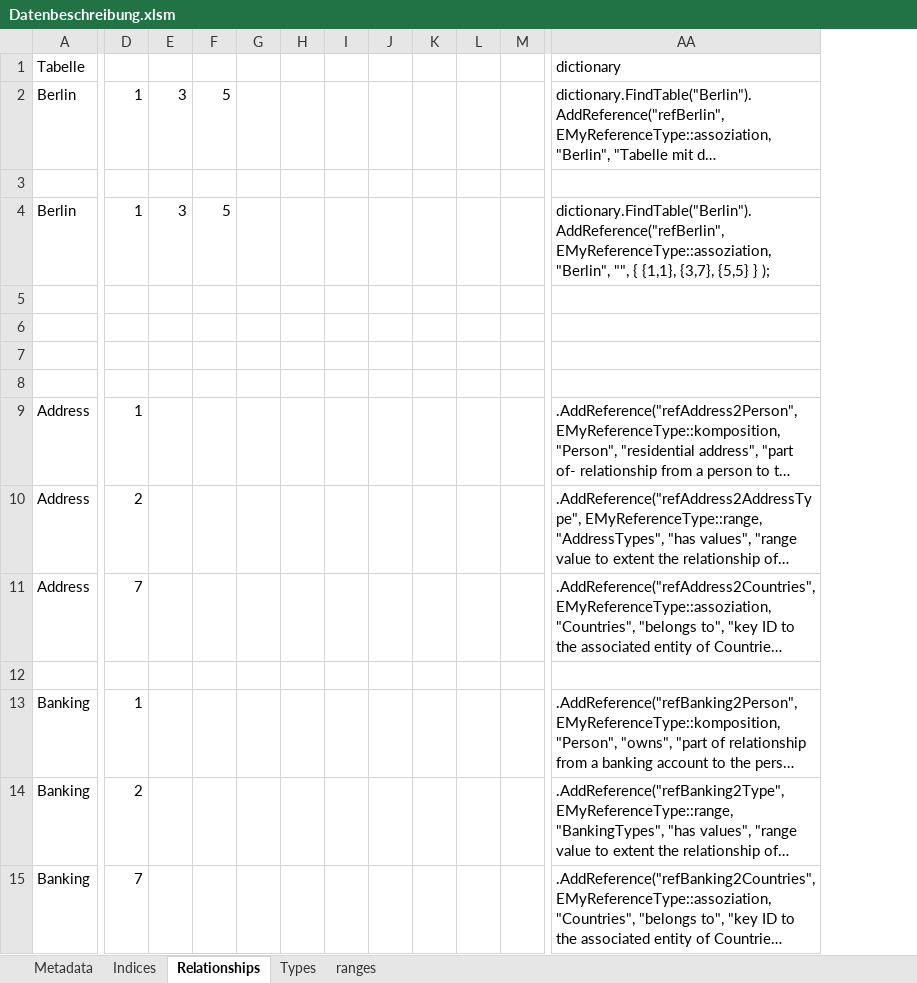
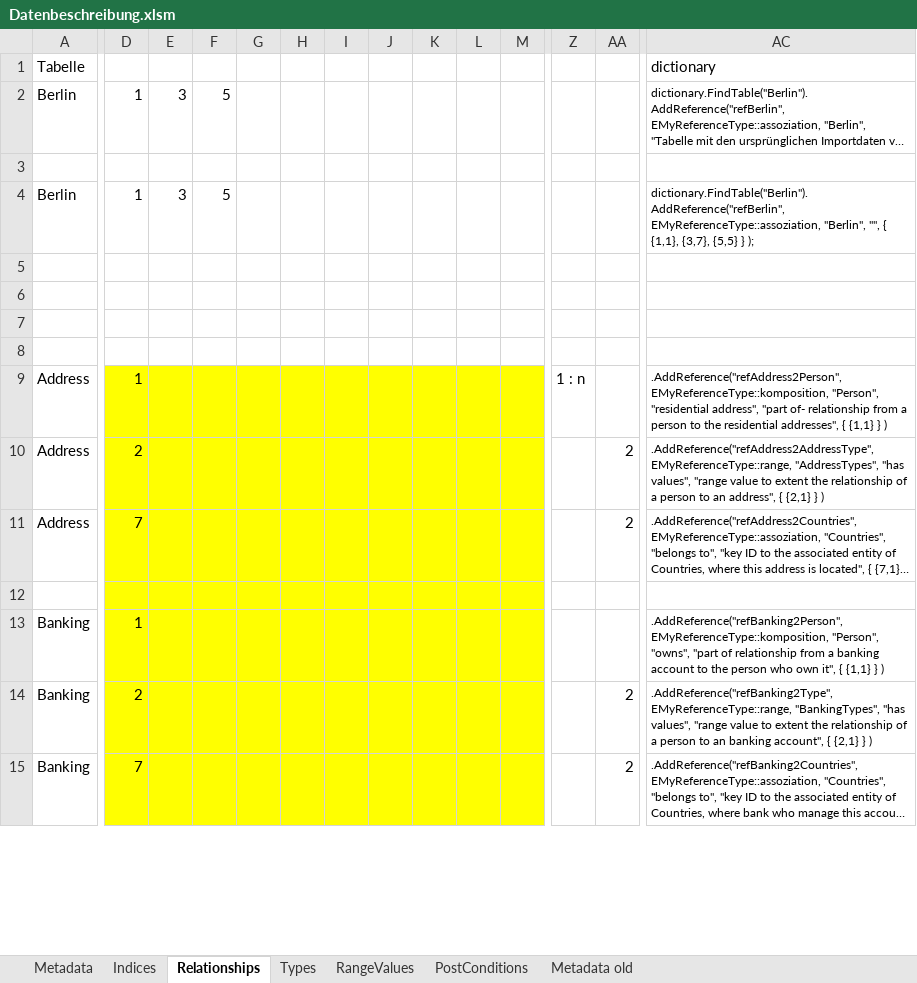
Before and after one commit to adeccscholar/adecc-DataDictionary, an Excel workbook: Docs/Datenbeschreibung.xlsm, sheet Relationships, drawn as a sheet; only a part is shown, gaps mark what is left out; long unchanged cells end in …; values as stored, in another font and other column widths than the file's, no borders; addresses are those after the commit; the diff covers the shown part only; the diff names each change by its address in the sheet, - before the commit and + after, or states it on an @@ line.

Commit message:
Updates - Addition of combined data types from the relationships - Calculated fields, SQL extensions in the metadata

```diff
--- a/Docs/Datenbeschreibung.xlsm (sheet Relationships)
+++ b/Docs/Datenbeschreibung.xlsm (sheet Relationships)
-sheet tab: ranges
+sheet tab: RangeValues
+sheet tab: PostConditions
+sheet tab: Metadata old
+column Z, row 9: 1 : n
+column AA, rows 10-15: 2 | 2 |  |  | 2 | 2
@@ AC2 text size: smaller @@
@@ AC4 text size: smaller @@
-D9:M15 fill: none
+D9:M15 fill: #FFFF00
@@ AC9:AC11 text size: smaller @@
@@ AC13:AC15 text size: smaller @@
```
Also changed, not shown: 10 edited cells and cell formats elsewhere in this sheet, sheet Metadata, sheet RangeValues, sheet Indices, formulas that keep their value, 8 other files.
